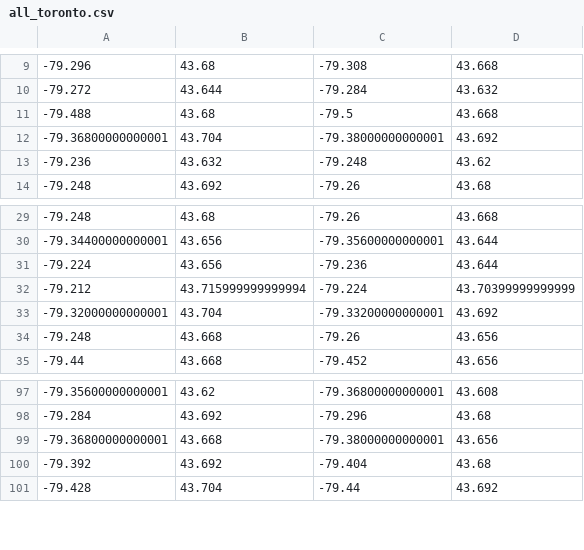
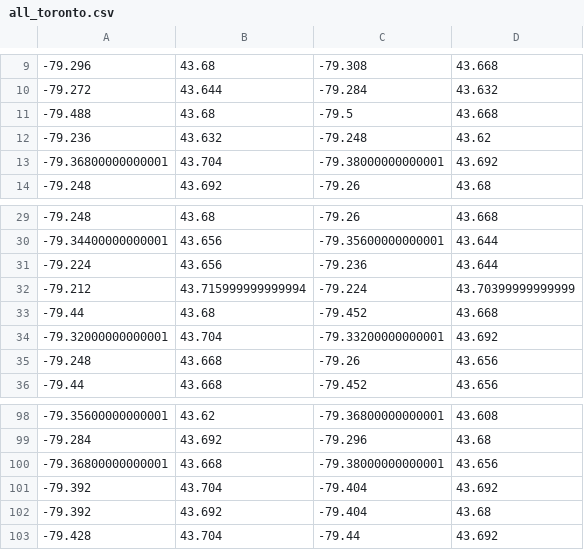
Before and after one commit to codereport/city-strides-hacking, a CSV file: cache/all_toronto.csv, drawn as a sheet; only a part is shown, gaps mark what is left out.

Commit message:
:card_file_box: update data

```diff
--- a/cache/all_toronto.csv
+++ b/cache/all_toronto.csv
@@ -11,4 +11,4 @@
 -79.488,43.68,-79.5,43.668
+-79.236,43.632,-79.248,43.62
 -79.36800000000001,43.704,-79.38000000000001,43.692
--79.236,43.632,-79.248,43.62
 -79.248,43.692,-79.26,43.68
@@ -32,2 +32,3 @@
 -79.212,43.715999999999994,-79.224,43.70399999999999
+-79.44,43.68,-79.452,43.668
 -79.32000000000001,43.704,-79.33200000000001,43.692
@@ -99,2 +100,3 @@
 -79.36800000000001,43.668,-79.38000000000001,43.656
+-79.392,43.704,-79.404,43.692
 -79.392,43.692,-79.404,43.68
```
Also changed, not shown: 1 other file.
